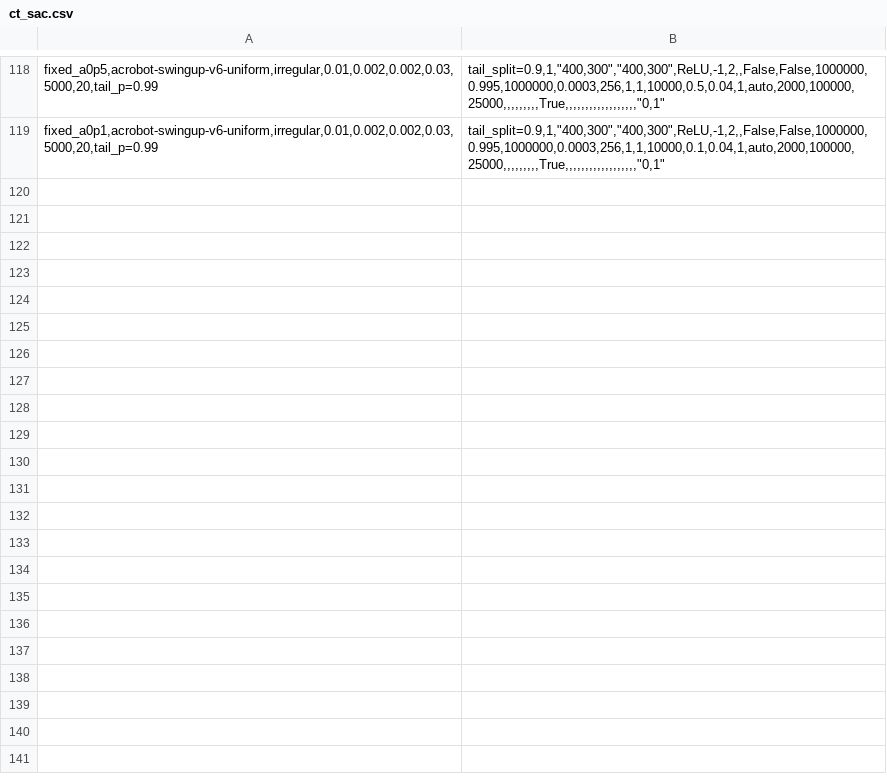
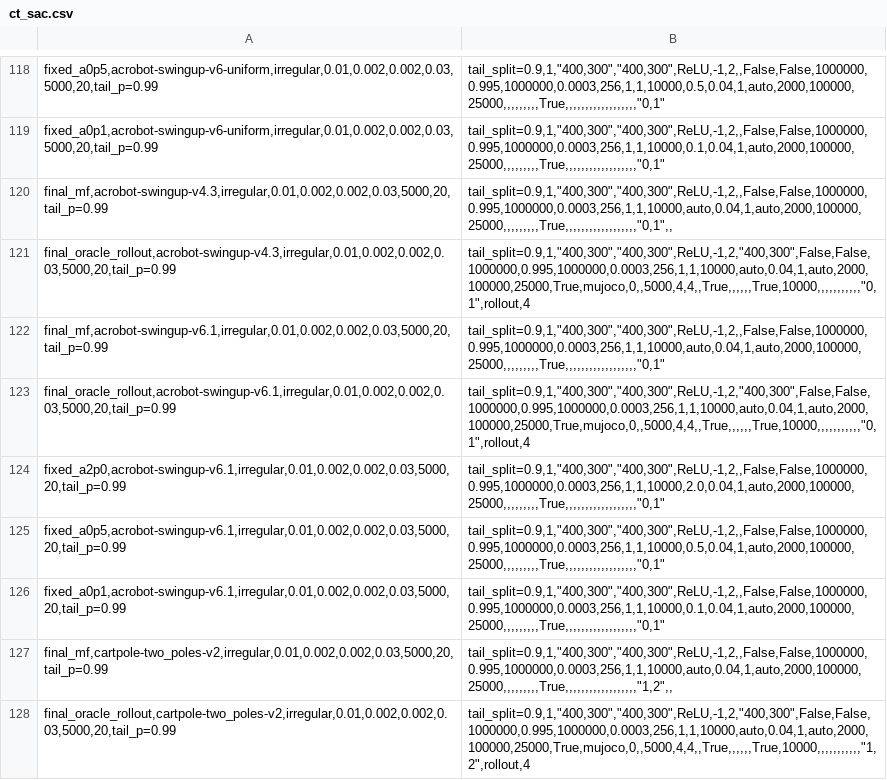
Before and after one commit to sebale16/ct-rl, a CSV file: benchmarks/hyperparams/ct_sac.csv, drawn as a sheet; only a part is shown, gaps mark what is left out.

Commit message:
Add mastery-gated tip-height curricula
Introduce braking-first curricula for Acrobot v4.3/v6.1 and serial double-CartPole two_poles-v2, advance stages through sustained-capture mastery, provide the v4.2 CT-SAC/CT-TD3/PPO/SAC algorithm matrix, and add v6.1 fixed-entropy ablations.

```diff
--- a/benchmarks/hyperparams/ct_sac.csv
+++ b/benchmarks/hyperparams/ct_sac.csv
@@ -119 +119,10 @@ fixed_a0p5,acrobot-swingup-v6-uniform,irregular,0.01,0.002,0.002,0.03,5000,20,ta
 fixed_a0p1,acrobot-swingup-v6-uniform,irregular,0.01,0.002,0.002,0.03,5000,20,tail_p=0.99;tail_split=0.9,1,"400,300","400,300",ReLU,-1,2,,False,False,1000000,0.995,1000000,0.0003,256,1,1,10000,0.1,0.04,1,auto,2000,100000,25000,,,,,,,,,True,,,,,,,,,,,,,,,,,,"0,1"
+final_mf,acrobot-swingup-v4.3,irregular,0.01,0.002,0.002,0.03,5000,20,tail_p=0.99;tail_split=0.9,1,"400,300","400,300",ReLU,-1,2,,False,False,1000000,0.995,1000000,0.0003,256,1,1,10000,auto,0.04,1,auto,2000,100000,25000,,,,,,,,,True,,,,,,,,,,,,,,,,,,"0,1",,
+final_oracle_rollout,acrobot-swingup-v4.3,irregular,0.01,0.002,0.002,0.03,5000,20,tail_p=0.99;tail_split=0.9,1,"400,300","400,300",ReLU,-1,2,"400,300",False,False,1000000,0.995,1000000,0.0003,256,1,1,10000,auto,0.04,1,auto,2000,100000,25000,True,mujoco,0,,5000,4,4,,True,,,,,,True,10000,,,,,,,,,,,"0,1",rollout,4
+final_mf,acrobot-swingup-v6.1,irregular,0.01,0.002,0.002,0.03,5000,20,tail_p=0.99;tail_split=0.9,1,"400,300","400,300",ReLU,-1,2,,False,False,1000000,0.995,1000000,0.0003,256,1,1,10000,auto,0.04,1,auto,2000,100000,25000,,,,,,,,,True,,,,,,,,,,,,,,,,,,"0,1"
+final_oracle_rollout,acrobot-swingup-v6.1,irregular,0.01,0.002,0.002,0.03,5000,20,tail_p=0.99;tail_split=0.9,1,"400,300","400,300",ReLU,-1,2,"400,300",False,False,1000000,0.995,1000000,0.0003,256,1,1,10000,auto,0.04,1,auto,2000,100000,25000,True,mujoco,0,,5000,4,4,,True,,,,,,True,10000,,,,,,,,,,,"0,1",rollout,4
+fixed_a2p0,acrobot-swingup-v6.1,irregular,0.01,0.002,0.002,0.03,5000,20,tail_p=0.99;tail_split=0.9,1,"400,300","400,300",ReLU,-1,2,,False,False,1000000,0.995,1000000,0.0003,256,1,1,10000,2.0,0.04,1,auto,2000,100000,25000,,,,,,,,,True,,,,,,,,,,,,,,,,,,"0,1"
+fixed_a0p5,acrobot-swingup-v6.1,irregular,0.01,0.002,0.002,0.03,5000,20,tail_p=0.99;tail_split=0.9,1,"400,300","400,300",ReLU,-1,2,,False,False,1000000,0.995,1000000,0.0003,256,1,1,10000,0.5,0.04,1,auto,2000,100000,25000,,,,,,,,,True,,,,,,,,,,,,,,,,,,"0,1"
+fixed_a0p1,acrobot-swingup-v6.1,irregular,0.01,0.002,0.002,0.03,5000,20,tail_p=0.99;tail_split=0.9,1,"400,300","400,300",ReLU,-1,2,,False,False,1000000,0.995,1000000,0.0003,256,1,1,10000,0.1,0.04,1,auto,2000,100000,25000,,,,,,,,,True,,,,,,,,,,,,,,,,,,"0,1"
+final_mf,cartpole-two_poles-v2,irregular,0.01,0.002,0.002,0.03,5000,20,tail_p=0.99;tail_split=0.9,1,"400,300","400,300",ReLU,-1,2,,False,False,1000000,0.995,1000000,0.0003,256,1,1,10000,auto,0.04,1,auto,2000,100000,25000,,,,,,,,,True,,,,,,,,,,,,,,,,,,"1,2",,
+final_oracle_rollout,cartpole-two_poles-v2,irregular,0.01,0.002,0.002,0.03,5000,20,tail_p=0.99;tail_split=0.9,1,"400,300","400,300",ReLU,-1,2,"400,300",False,False,1000000,0.995,1000000,0.0003,256,1,1,10000,auto,0.04,1,auto,2000,100000,25000,True,mujoco,0,,5000,4,4,,True,,,,,,True,10000,,,,,,,,,,,"1,2",rollout,4
```
Also changed, not shown: benchmarks/hyperparams/ct_td3.csv, benchmarks/hyperparams/ppo.csv, 19 other files.
